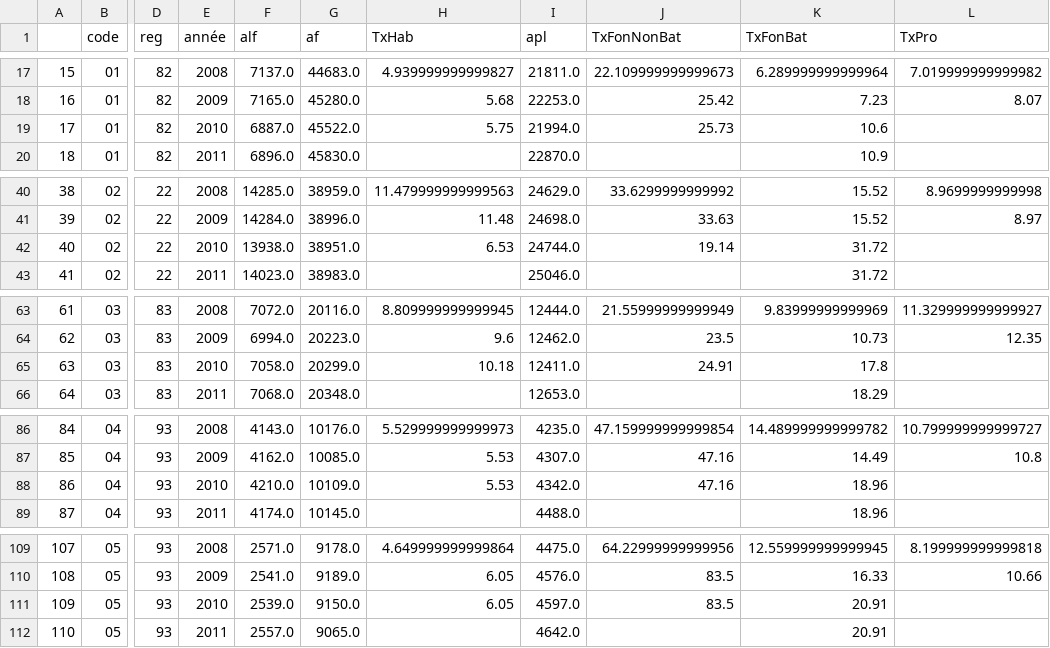
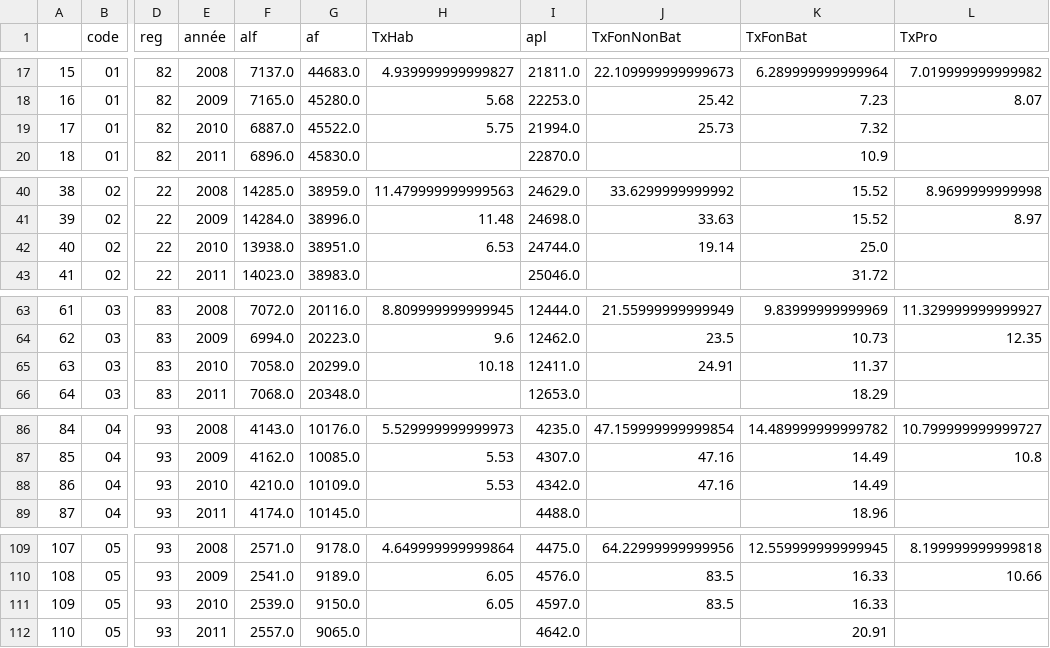
Before and after one commit to verycourt/Elections, a CSV file: Analyses/Jointure des tables/base_caf_dgi.csv, drawn as a sheet; only a part is shown, gaps mark what is left out; the diff covers the shown part only; the diff names each change by its address in the sheet, - before the commit and + after, or states it on an @@ line.

```diff
--- a/Analyses/Jointure des tables/base_caf_dgi.csv
+++ b/Analyses/Jointure des tables/base_caf_dgi.csv
-K19 (TxFonBat): 10.6
+K19 (TxFonBat): 7.32
-K42 (TxFonBat): 31.72
+K42 (TxFonBat): 25.0
-K65 (TxFonBat): 17.8
+K65 (TxFonBat): 11.37
-K88 (TxFonBat): 18.96
+K88 (TxFonBat): 14.49
-K111 (TxFonBat): 20.91
+K111 (TxFonBat): 16.33
```
Also changed, not shown: 94 edited cells elsewhere in this file, Analyses/Jointure des tables/base_impots.csv, 2 other files.
